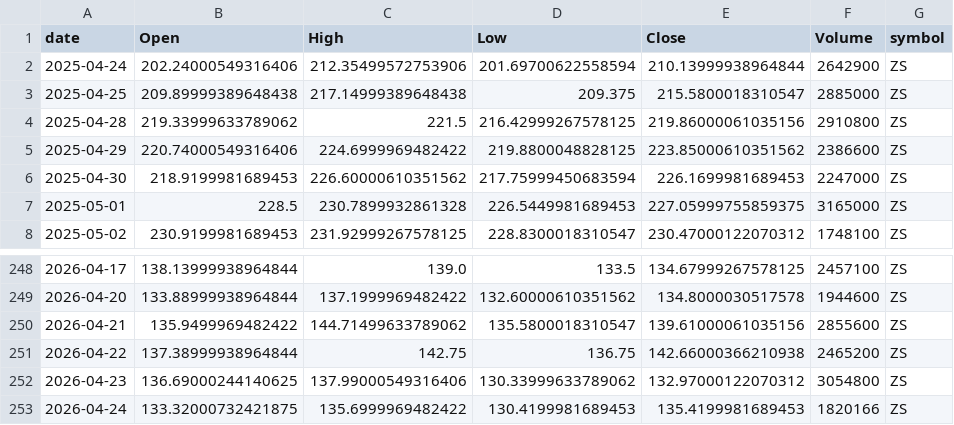
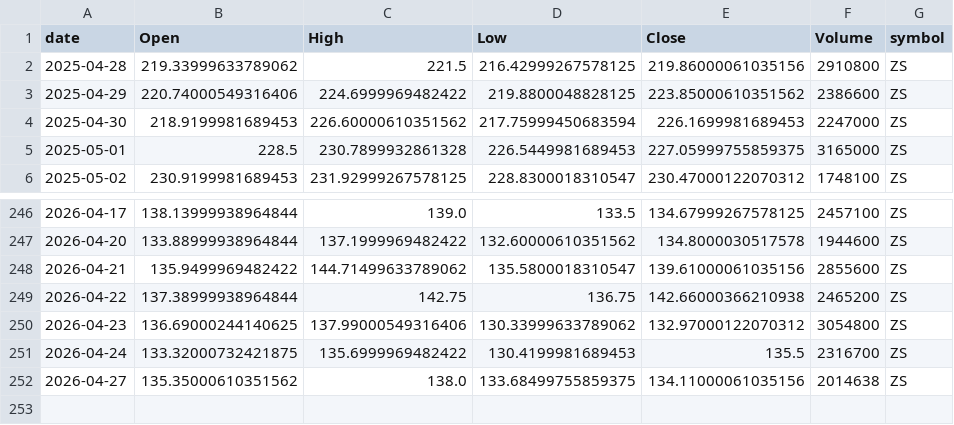
Before and after one commit to jauresfranck/pipeline_donnes-collectes_nettoye, a CSV file: data/ZS.csv, drawn as a sheet; only a part is shown, gaps mark what is left out.

```diff
--- a/data/ZS.csv
+++ b/data/ZS.csv
@@ -1,4 +1,2 @@
 date,Open,High,Low,Close,Volume,symbol
-2025-04-24,202.24000549316406,212.35499572753906,201.69700622558594,210.13999938964844,2642900,ZS
-2025-04-25,209.89999389648438,217.14999389648438,209.375,215.5800018310547,2885000,ZS
 2025-04-28,219.33999633789062,221.5,216.42999267578125,219.86000061035156,2910800,ZS
@@ -252,2 +250,3 @@ date,Open,High,Low,Close,Volume,symbol
 2026-04-23,136.69000244140625,137.99000549316406,130.33999633789062,132.97000122070312,3054800,ZS
-2026-04-24,133.32000732421875,135.6999969482422,130.4199981689453,135.4199981689453,1820166,ZS
+2026-04-24,133.32000732421875,135.6999969482422,130.4199981689453,135.5,2316700,ZS
+2026-04-27,135.35000610351562,138.0,133.68499755859375,134.11000061035156,2014638,ZS
```
Also changed, not shown: data/ALL_YFINANCE.csv, data/GOOGL.csv, 23 other files.
